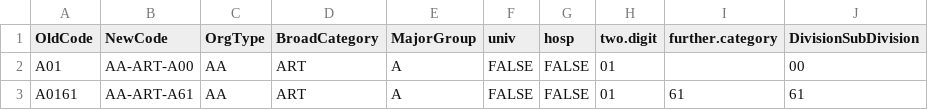
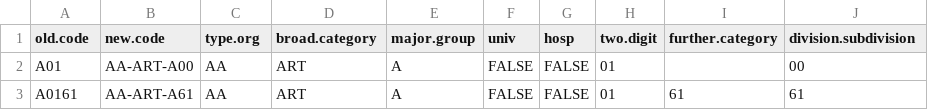
Before and after one commit to Nonprofit-Open-Data-Collective/mission-taxonomies, a CSV file: NTEE-disaggregated/ntee-crosswalk.csv, drawn as a sheet; only a part is shown.

Commit message:
updating column names

```diff
--- a/NTEE-disaggregated/ntee-crosswalk.csv
+++ b/NTEE-disaggregated/ntee-crosswalk.csv
@@ -1,2 +1,2 @@
-"OldCode","NewCode","OrgType","BroadCategory","MajorGroup","univ","hosp","two.digit","further.category","DivisionSubDivision"
+"old.code","new.code","type.org","broad.category","major.group","univ","hosp","two.digit","further.category","division.subdivision"
 "A01","AA-ART-A00","AA","ART","A",FALSE,FALSE,"01","","00"
```
Also changed, not shown: 1 other file.
